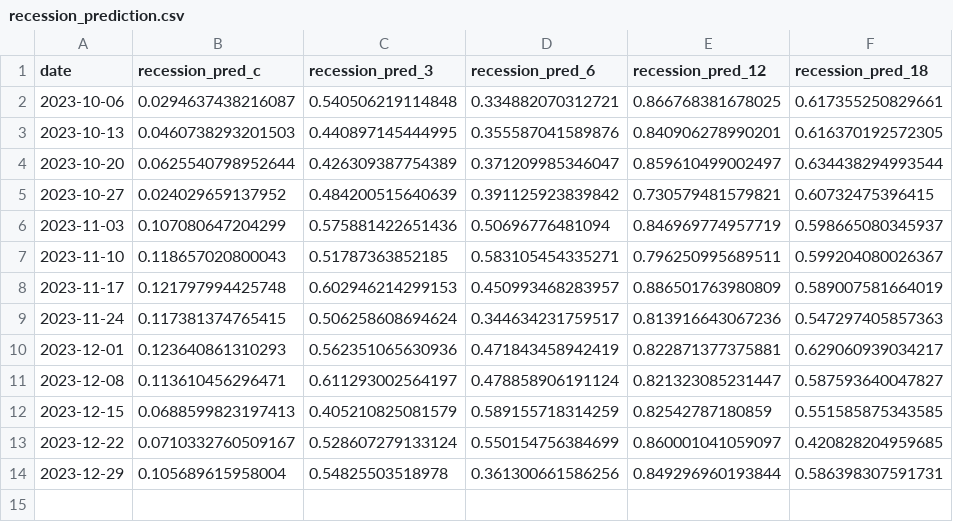
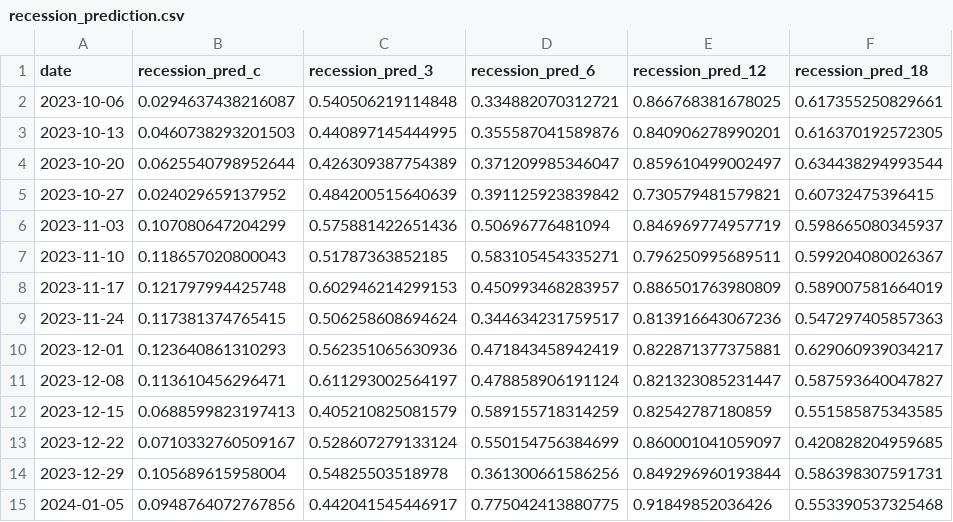
Before and after one commit to ScottOnestak/The_Economy, a CSV file: Data/Recession Probability/recession_prediction.csv, drawn as a sheet; the diff names each change by its address in the sheet, - before the commit and + after, or states it on an @@ line.

```diff
--- a/Data/Recession Probability/recession_prediction.csv
+++ b/Data/Recession Probability/recession_prediction.csv
+row 15: 2024-01-05 | 0.0948764072767856 | 0.442041545446917 | 0.775042413880775 | 0.91849852036426 | 0.553390537325468
```
Also changed, not shown: Data/Recession Probability/recession_inputs.csv, 4 other files.
